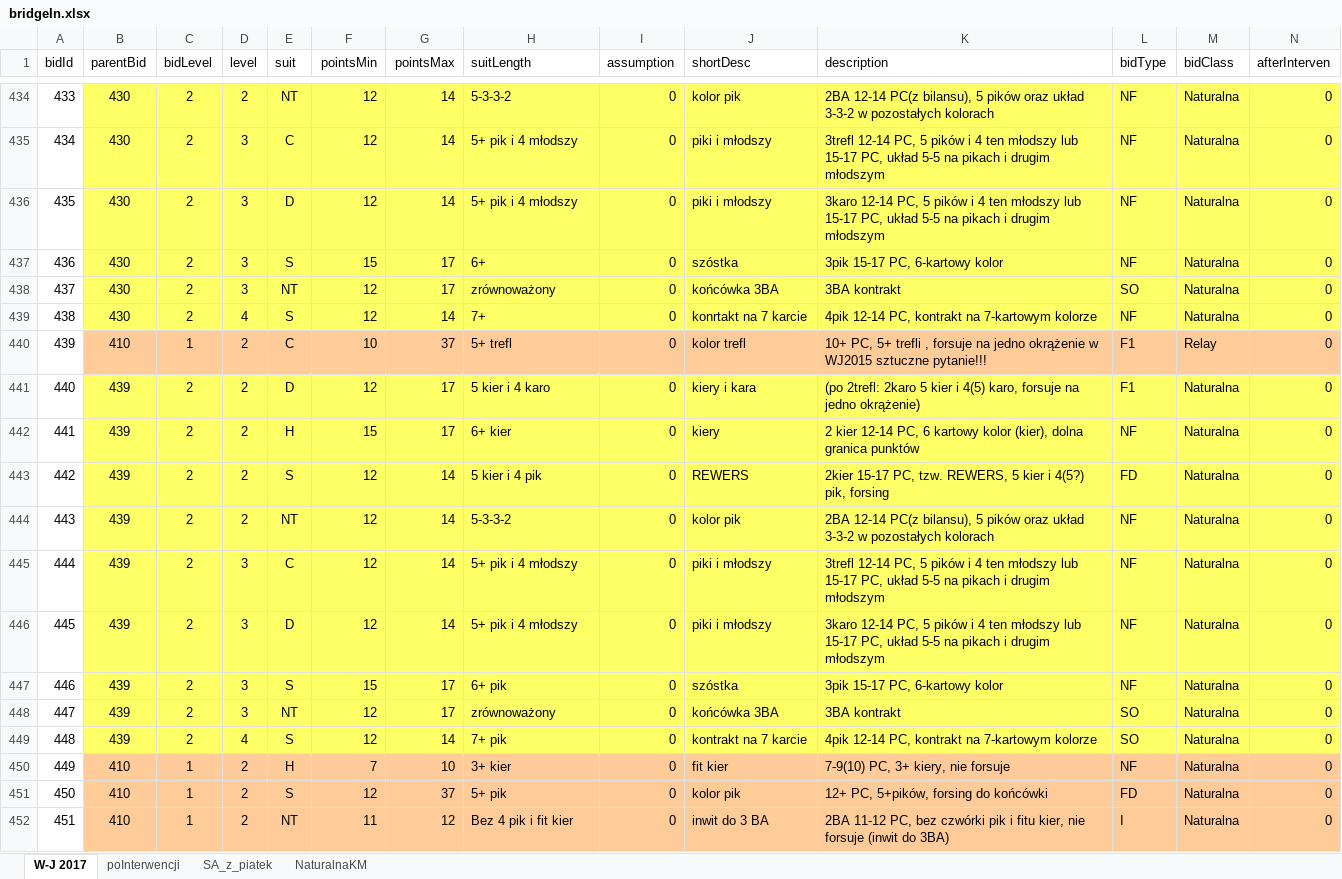
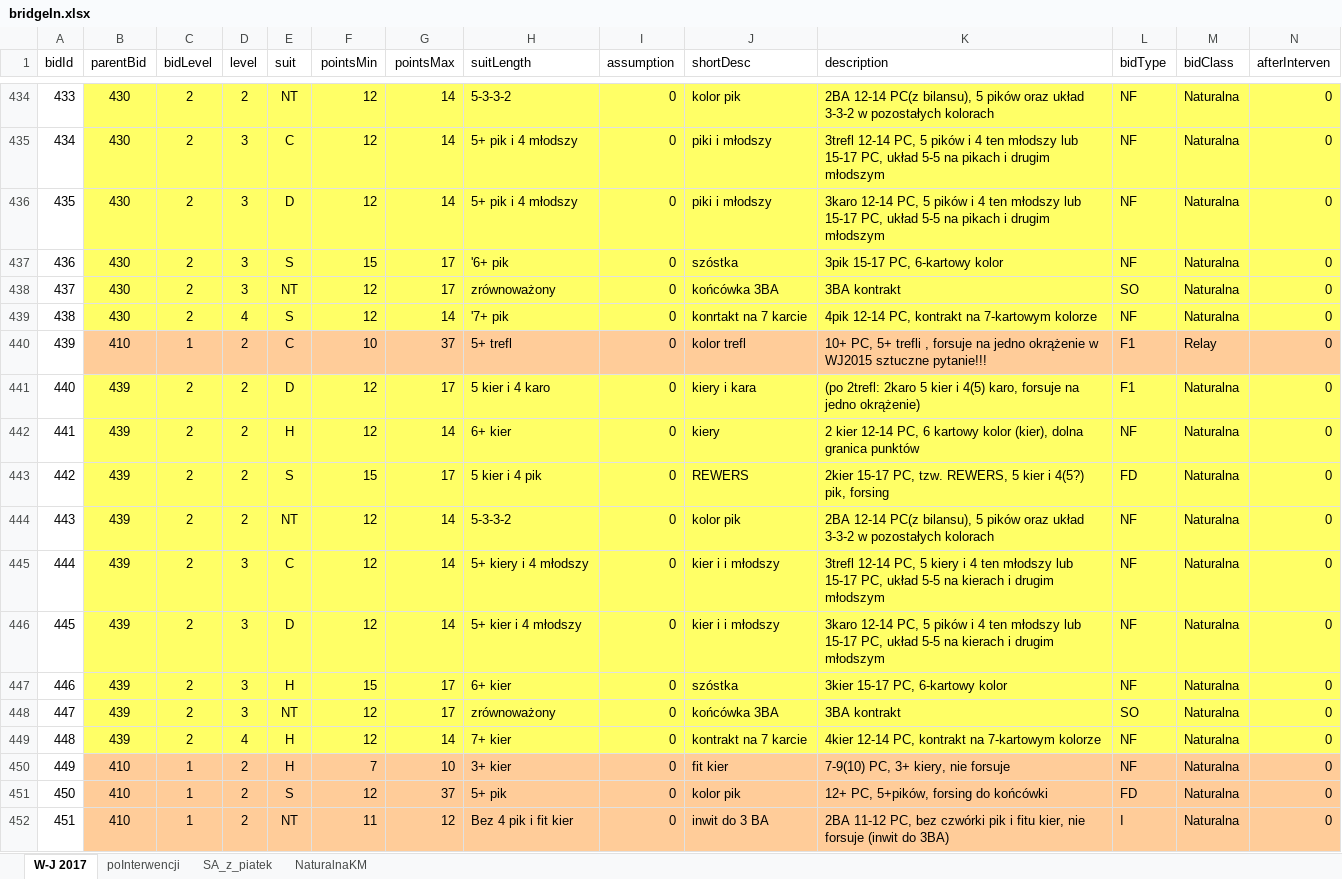
Before and after one commit to prubach/WebBridgeBidding, an Excel workbook: bridgeIn.xlsx, sheet W-J 2017, drawn as a sheet; only a part is shown, gaps mark what is left out; values as stored, in another font and other column widths than the file's, no borders; the diff names each change by its address in the sheet, - before the commit and + after, or states it on an @@ line.

Commit message:
mistake in database (1kier -2trefl - 2 kier/pik) - not loading ??

```diff
--- a/bridgeIn.xlsx (sheet W-J 2017)
+++ b/bridgeIn.xlsx (sheet W-J 2017)
-H437 (suitLength): 6+
+H437 (suitLength): '6+ pik
-H439 (suitLength): 7+
+H439 (suitLength): '7+ pik
-F442 (pointsMin): 15
+F442 (pointsMin): 12
-G442 (pointsMax): 17
+G442 (pointsMax): 14
-F443 (pointsMin): 12
+F443 (pointsMin): 15
-G443 (pointsMax): 14
+G443 (pointsMax): 17
-H445 (suitLength): 5+ pik i 4 młodszy
+H445 (suitLength): 5+ kiery i 4 młodszy
-J445:J446 (shortDesc): piki i młodszy
+J445:J446 (shortDesc): kier i i młodszy
-K445 (description): …PC, 5 pików i 4 ten młodszy lub 15-17 PC, układ 5-5 na pikach i drugim…
+K445 (description): …PC, 5 kiery i 4 ten młodszy lub 15-17 PC, układ 5-5 na kierach i drugim…
-H446 (suitLength): 5+ pik i 4 młodszy
+H446 (suitLength): 5+ kier i 4 młodszy
-K446 (description): …5-5 na pikach i drugim…
+K446 (description): …5-5 na kierach i drugim…
-E447 (suit): S
+E447 (suit): H
-H447 (suitLength): 6+ pik
+H447 (suitLength): 6+ kier
-K447 (description): 3pik 15-17 PC, 6-kartowy kolor
+K447 (description): 3kier 15-17 PC, 6-kartowy kolor
-E449 (suit): S
+E449 (suit): H
-H449 (suitLength): 7+ pik
+H449 (suitLength): 7+ kier
-K449 (description): 4pik 12-14 PC,…
+K449 (description): 4kier 12-14 PC,…
-L449 (bidType): SO
+L449 (bidType): NF
```
Also changed, not shown: 1 other file.
